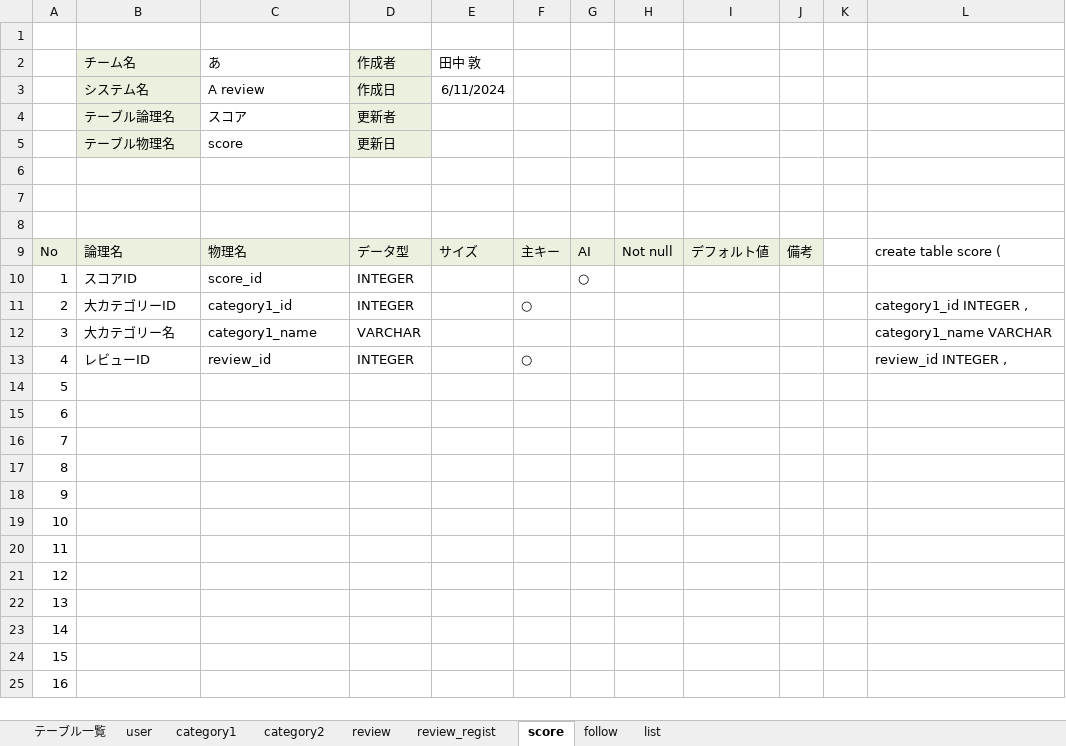
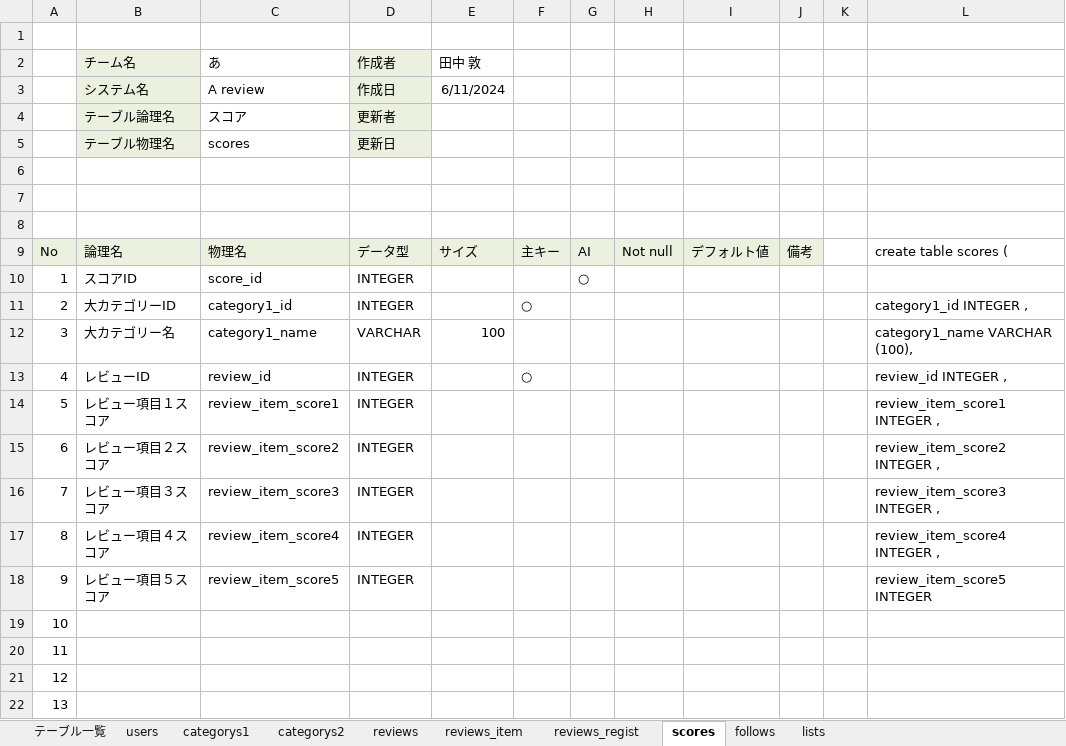
Before and after one commit to plusdojo2024/A4, an Excel workbook: doc/02_外部設計/02_DB定義書_A4.xlsx, sheet scores, drawn as a sheet; only a part is shown; the shorter side is filled out with more unchanged rows; values as stored, in another font and other column widths than the file's, no borders; the diff names each change by its address in the sheet, - before the commit and + after, or states it on an @@ line.

```diff
--- a/doc/02_外部設計/02_DB定義書_A4.xlsx (sheet scores)
+++ b/doc/02_外部設計/02_DB定義書_A4.xlsx (sheet scores)
-sheet tab: user
+sheet tab: users
-sheet tab: category1
+sheet tab: categorys1
-sheet tab: category2
+sheet tab: categorys2
-sheet tab: review
+sheet tab: reviews
-sheet tab: review_regist
+sheet tab: reviews_regist
-sheet tab: score
+sheet tab: scores
-sheet tab: follow
+sheet tab: follows
-sheet tab: list
+sheet tab: lists
+sheet tab: reviews_item
-C5 (あ): score
+C5 (あ): scores
-L9: create table score (
+L9: create table scores (
-E12 (田中 敦): (empty)
+E12 (田中 敦): 100
-L12: category1_name VARCHAR
+L12: category1_name VARCHAR (100),
-B14 (チーム名): (empty)
+B14 (チーム名): レビュー項目１スコア
-C14 (あ): (empty)
+C14 (あ): review_item_score1
-D14:D18 (作成者): (empty)
+D14:D18 (作成者): INTEGER
-L14: (empty)
+L14: review_item_score1 INTEGER ,
-B15 (チーム名): (empty)
+B15 (チーム名): レビュー項目２スコア
-C15 (あ): (empty)
+C15 (あ): review_item_score2
-L15: (empty)
+L15: review_item_score2 INTEGER ,
-B16 (チーム名): (empty)
+B16 (チーム名): レビュー項目３スコア
-C16 (あ): (empty)
+C16 (あ): review_item_score3
-L16: (empty)
+L16: review_item_score3 INTEGER ,
-B17 (チーム名): (empty)
+B17 (チーム名): レビュー項目４スコア
-C17 (あ): (empty)
+C17 (あ): review_item_score4
-L17: (empty)
+L17: review_item_score4 INTEGER ,
-B18 (チーム名): (empty)
+B18 (チーム名): レビュー項目５スコア
-C18 (あ): (empty)
+C18 (あ): review_item_score5
-L18: (empty)
+L18: review_item_score5 INTEGER
```
Also changed, not shown: sheet reviews_regist, sheet テーブル一覧, sheet users, sheet reviews, sheet categorys1, sheet categorys2, 2 more sheets, doc/02_外部設計/02_機能一覧_A4.xlsx, 1 other file.
